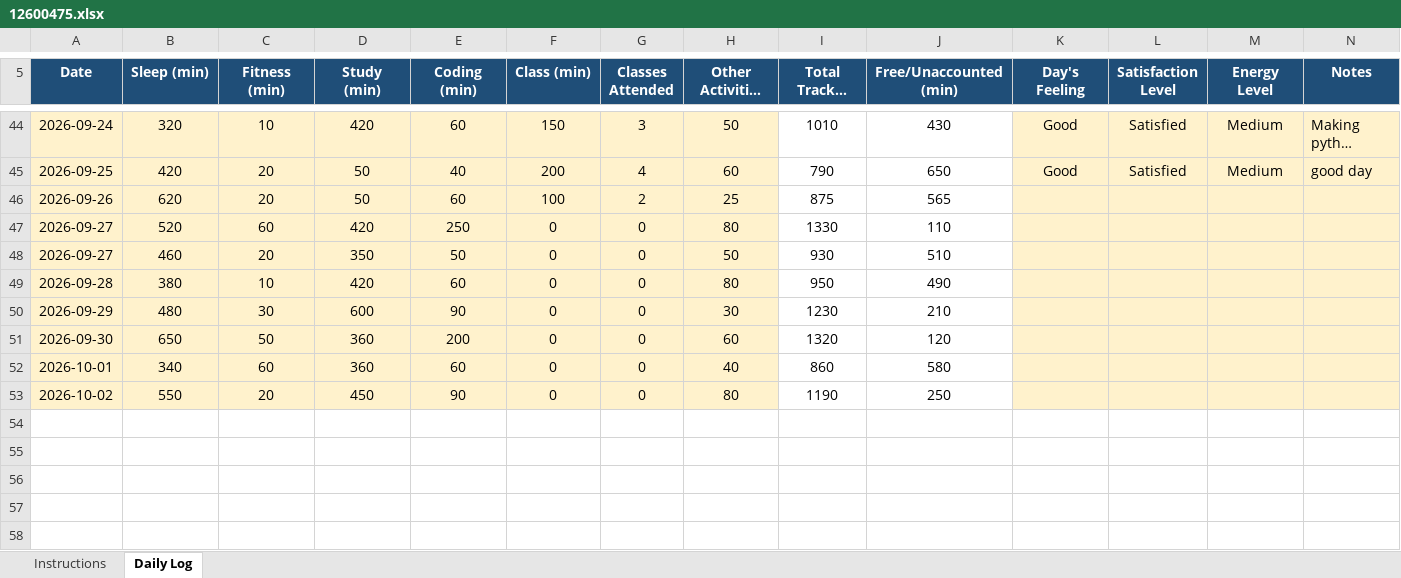
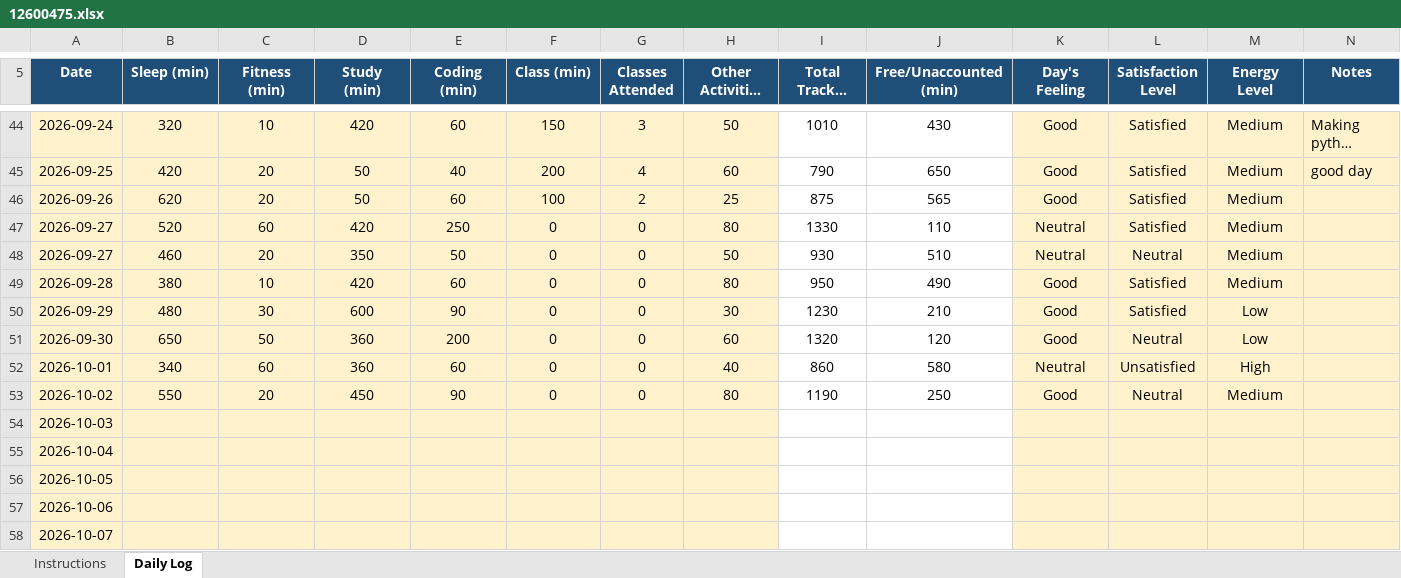
Before and after one commit to Naveenyadav0111/776, an Excel workbook: 12600475.xlsx, sheet Daily Log, drawn as a sheet; only a part is shown, gaps mark what is left out; long unchanged cells end in …; values as stored, in another font and other column widths than the file's, no borders; conditional formats not drawn; the diff names each change by its address in the sheet, - before the commit and + after, or states it on an @@ line.

Commit message:
update

```diff
--- a/12600475.xlsx (sheet Daily Log)
+++ b/12600475.xlsx (sheet Daily Log)
-K46 (Day's Feeling): (empty)
+K46 (Day's Feeling): Good
-L46:L47 (Satisfaction Level): (empty)
+L46:L47 (Satisfaction Level): Satisfied
-M46:M49 (Energy Level): (empty)
+M46:M49 (Energy Level): Medium
-K47:K48 (Day's Feeling): (empty)
+K47:K48 (Day's Feeling): Neutral
-L48 (Satisfaction Level): (empty)
+L48 (Satisfaction Level): Neutral
-K49:K51 (Day's Feeling): (empty)
+K49:K51 (Day's Feeling): Good
-L49:L50 (Satisfaction Level): (empty)
+L49:L50 (Satisfaction Level): Satisfied
-M50:M51 (Energy Level): (empty)
+M50:M51 (Energy Level): Low
-L51 (Satisfaction Level): (empty)
+L51 (Satisfaction Level): Neutral
-K52 (Day's Feeling): (empty)
+K52 (Day's Feeling): Neutral
-L52 (Satisfaction Level): (empty)
+L52 (Satisfaction Level): Unsatisfied
-M52 (Energy Level): (empty)
+M52 (Energy Level): High
-K53 (Day's Feeling): (empty)
+K53 (Day's Feeling): Good
-L53 (Satisfaction Level): (empty)
+L53 (Satisfaction Level): Neutral
-M53 (Energy Level): (empty)
+M53 (Energy Level): Medium
+row 54: 2026-10-03
+row 55: 2026-10-04
+row 56: 2026-10-05
+row 57: 2026-10-06
+row 58: 2026-10-07
```
